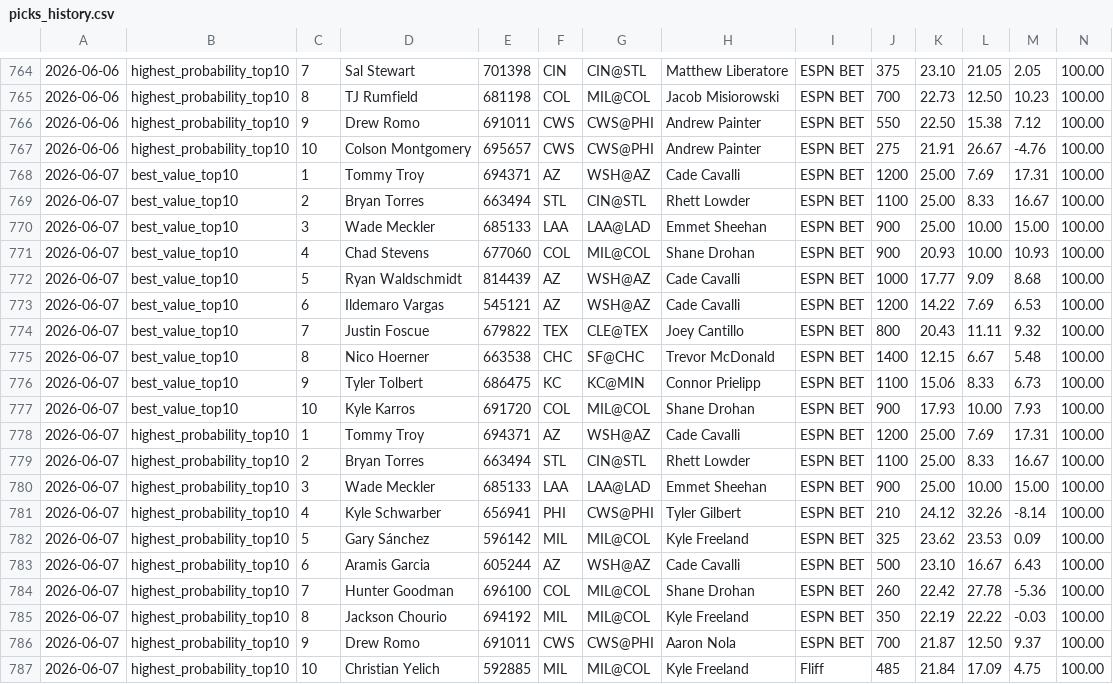
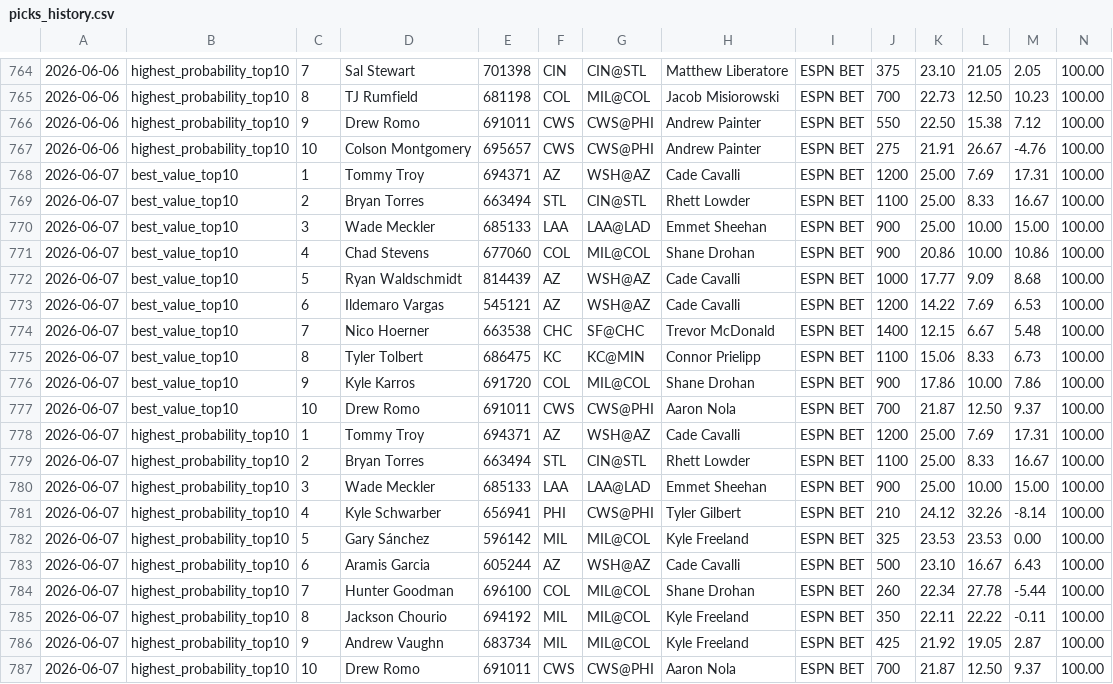
Before and after one commit to justinloo12/weight-room-hero-sim, a CSV file: picks_history.csv, drawn as a sheet; only a part is shown, gaps mark what is left out; removed rows and columns are numbered as before the commit, all else as after; rows hold the shown columns only; the diff names each change by its address in the sheet, - before the commit and + after, or states it on an @@ line.

```diff
--- a/picks_history.csv
+++ b/picks_history.csv
-K771: 20.93
+K771: 20.86
-M771: 10.93
+M771: 10.86
-row 774: 2026-06-07 | best_value_top10 | 7 | Justin Foscue | 679822 | TEX | CLE@TEX | Joey Cantillo | ESPN BET | 800 | 20.43 | 11.11 | 9.32 | 100.00
-C774: 8
+C774: 7
-C775: 9
+C775: 8
-C776: 10
+C776: 9
-K776: 17.93
+K776: 17.86
-M776: 7.93
+M776: 7.86
+row 777: 2026-06-07 | best_value_top10 | 10 | Drew Romo | 691011 | CWS | CWS@PHI | Aaron Nola | ESPN BET | 700 | 21.87 | 12.50 | 9.37 | 100.00
-K782: 23.62
+K782: 23.53
-M782: 0.09
+M782: 0.00
-K784: 22.42
+K784: 22.34
-M784: -5.36
+M784: -5.44
-K785: 22.19
+K785: 22.11
-M785: -0.03
+M785: -0.11
+row 786: 2026-06-07 | highest_probability_top10 | 9 | Andrew Vaughn | 683734 | MIL | MIL@COL | Kyle Freeland | ESPN BET | 425 | 21.92 | 19.05 | 2.87 | 100.00
-C787: 9
+C787: 10
-row 787: 2026-06-07 | highest_probability_top10 | 10 | Christian Yelich | 592885 | MIL | MIL@COL | Kyle Freeland | Fliff | 485 | 21.84 | 17.09 | 4.75 | 100.00
```
Also changed, not shown: 1 other file.
